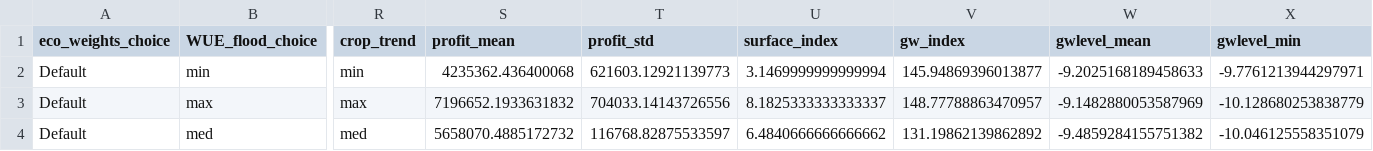
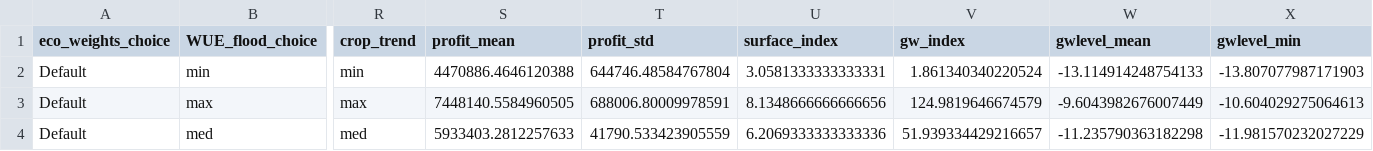
Before and after one commit to HYDFKI7/integrated-mk, a CSV file: Model/runs.csv, drawn as a sheet; only a part is shown, gaps mark what is left out; the diff names each change by its address in the sheet, - before the commit and + after, or states it on an @@ line.

```diff
--- a/Model/runs.csv
+++ b/Model/runs.csv
-S2 (profit_mean): 4235362.436400068
+S2 (profit_mean): 4470886.4646120388
-T2 (profit_std): 621603.12921139773
+T2 (profit_std): 644746.48584767804
-U2 (surface_index): 3.1469999999999994
+U2 (surface_index): 3.0581333333333331
-V2 (gw_index): 145.94869396013877
+V2 (gw_index): 1.861340340220524
-W2 (gwlevel_mean): -9.2025168189458633
+W2 (gwlevel_mean): -13.114914248754133
-X2 (gwlevel_min): -9.7761213944297971
+X2 (gwlevel_min): -13.807077987171903
-S3 (profit_mean): 7196652.1933631832
+S3 (profit_mean): 7448140.5584960505
-T3 (profit_std): 704033.14143726556
+T3 (profit_std): 688006.80009978591
-U3 (surface_index): 8.1825333333333337
+U3 (surface_index): 8.1348666666666656
-V3 (gw_index): 148.77788863470957
+V3 (gw_index): 124.9819646674579
-W3 (gwlevel_mean): -9.1482880053587969
+W3 (gwlevel_mean): -9.6043982676007449
-X3 (gwlevel_min): -10.128680253838779
+X3 (gwlevel_min): -10.604029275064613
-S4 (profit_mean): 5658070.4885172732
+S4 (profit_mean): 5933403.2812257633
-T4 (profit_std): 116768.82875533597
+T4 (profit_std): 41790.533423905559
-U4 (surface_index): 6.4840666666666662
+U4 (surface_index): 6.2069333333333336
-V4 (gw_index): 131.19862139862892
+V4 (gw_index): 51.939334429216657
-W4 (gwlevel_mean): -9.4859284155751382
+W4 (gwlevel_mean): -11.235790363182298
-X4 (gwlevel_min): -10.046125558351079
+X4 (gwlevel_min): -11.981570232027229
```
Also changed, not shown: Model/hydrological/data/gwextraction.data.csv, Model/hydrological/data/rain.data.csv, 6 other files.
